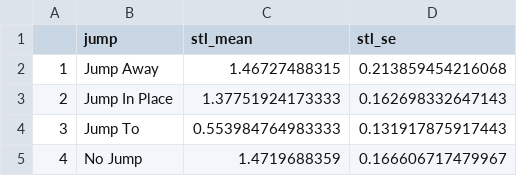
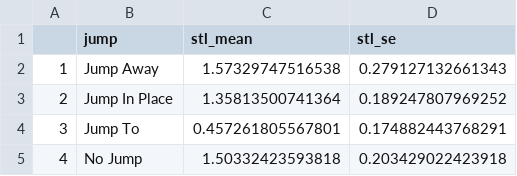
Before and after one commit to kimoli/TaskSuccessImplicitAdapt, a CSV file: output_fig4PanelC_STLXJump_meanSEM.csv, drawn as a sheet.

Commit message:
updated dataset for fig4 to exclude participant who did not follow instructions, small modification to directory to run code on my computer

```diff
--- a/output_fig4PanelC_STLXJump_meanSEM.csv
+++ b/output_fig4PanelC_STLXJump_meanSEM.csv
@@ -1,5 +1,5 @@
 "","jump","stl_mean","stl_se"
-"1","Jump Away",1.46727488315,0.213859454216068
-"2","Jump In Place",1.37751924173333,0.162698332647143
-"3","Jump To",0.553984764983333,0.131917875917443
-"4","No Jump",1.4719688359,0.166606717479967
+"1","Jump Away",1.57329747516538,0.279127132661343
+"2","Jump In Place",1.35813500741364,0.189247807969252
+"3","Jump To",0.457261805567801,0.174882443768291
+"4","No Jump",1.50332423593818,0.203429022423918
```
Also changed, not shown: 3 other files.
